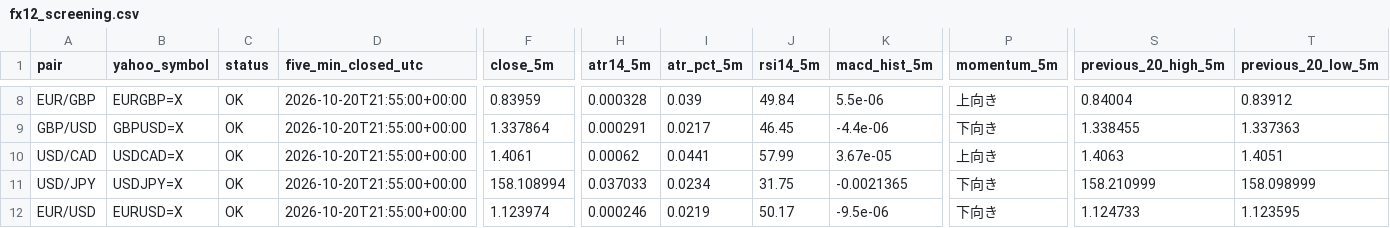
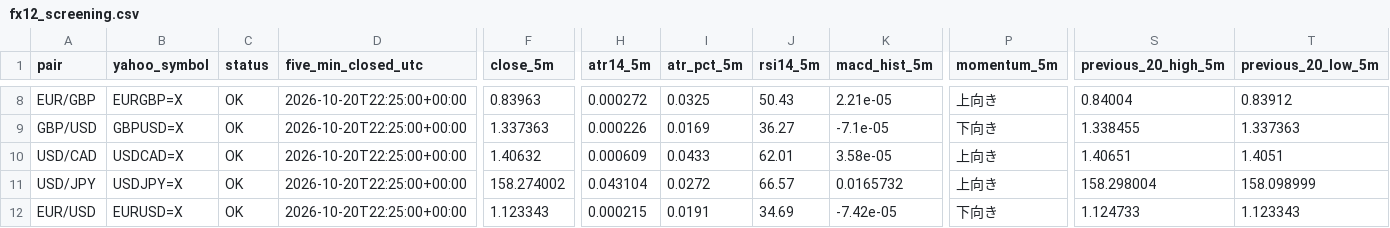
Before and after one commit to reonest/fx12-auto-analysis, a CSV file: docs/fx12_screening.csv, drawn as a sheet; only a part is shown, gaps mark what is left out; the diff covers the shown part only; the diff names each change by its address in the sheet, - before the commit and + after, or states it on an @@ line.

```diff
--- a/docs/fx12_screening.csv
+++ b/docs/fx12_screening.csv
-D8:D12 (five_min_closed_utc): 2026-10-20T21:55:00+00:00
+D8:D12 (five_min_closed_utc): 2026-10-20T22:25:00+00:00
-F8 (close_5m): 0.83959
+F8 (close_5m): 0.83963
-H8 (atr14_5m): 0.000328
+H8 (atr14_5m): 0.000272
-I8 (atr_pct_5m): 0.039
+I8 (atr_pct_5m): 0.0325
-J8 (rsi14_5m): 49.84
+J8 (rsi14_5m): 50.43
-K8 (macd_hist_5m): 5.5e-06
+K8 (macd_hist_5m): 2.21e-05
-F9 (close_5m): 1.337864
+F9 (close_5m): 1.337363
-H9 (atr14_5m): 0.000291
+H9 (atr14_5m): 0.000226
-I9 (atr_pct_5m): 0.0217
+I9 (atr_pct_5m): 0.0169
-J9 (rsi14_5m): 46.45
+J9 (rsi14_5m): 36.27
-K9 (macd_hist_5m): -4.4e-06
+K9 (macd_hist_5m): -7.1e-05
-F10 (close_5m): 1.4061
+F10 (close_5m): 1.40632
-H10 (atr14_5m): 0.00062
+H10 (atr14_5m): 0.000609
-I10 (atr_pct_5m): 0.0441
+I10 (atr_pct_5m): 0.0433
-J10 (rsi14_5m): 57.99
+J10 (rsi14_5m): 62.01
-K10 (macd_hist_5m): 3.67e-05
+K10 (macd_hist_5m): 3.58e-05
-S10 (previous_20_high_5m): 1.4063
+S10 (previous_20_high_5m): 1.40651
-F11 (close_5m): 158.108994
+F11 (close_5m): 158.274002
-H11 (atr14_5m): 0.037033
+H11 (atr14_5m): 0.043104
-I11 (atr_pct_5m): 0.0234
+I11 (atr_pct_5m): 0.0272
-J11 (rsi14_5m): 31.75
+J11 (rsi14_5m): 66.57
-K11 (macd_hist_5m): -0.0021365
+K11 (macd_hist_5m): 0.0165732
-P11 (momentum_5m): 下向き
+P11 (momentum_5m): 上向き
-S11 (previous_20_high_5m): 158.210999
+S11 (previous_20_high_5m): 158.298004
-F12 (close_5m): 1.123974
+F12 (close_5m): 1.123343
-H12 (atr14_5m): 0.000246
+H12 (atr14_5m): 0.000215
-I12 (atr_pct_5m): 0.0219
+I12 (atr_pct_5m): 0.0191
-J12 (rsi14_5m): 50.17
+J12 (rsi14_5m): 34.69
-K12 (macd_hist_5m): -9.5e-06
+K12 (macd_hist_5m): -7.42e-05
-T12 (previous_20_low_5m): 1.123595
+T12 (previous_20_low_5m): 1.123343
```
Also changed, not shown: 2 added rows, 2 removed rows and 41 edited cells elsewhere in this file, 2 other files.
